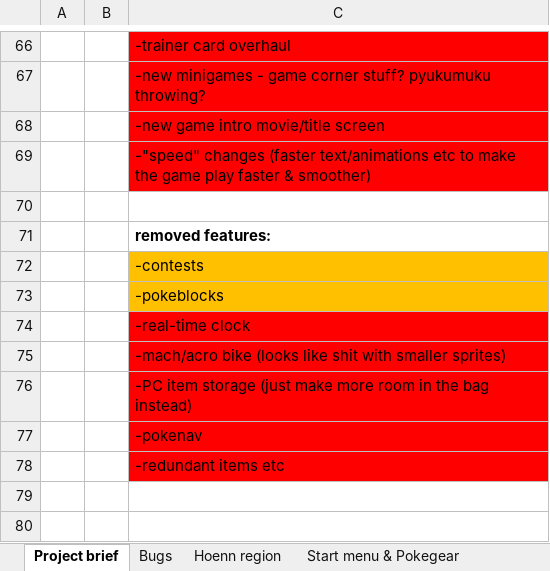
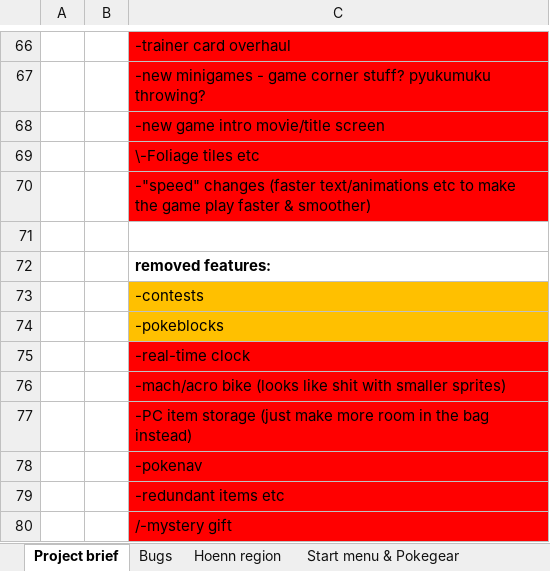
Before and after one commit to itskobold/pokeruby, an Excel workbook: hoenn isles/Hoenn Isles.xlsx, sheet Project brief, drawn as a sheet; only a part is shown, gaps mark what is left out; values as stored, in another font and other column widths than the file's, no borders; the diff names each change by its address in the sheet, - before the commit and + after, or states it on an @@ line.

```diff
--- a/hoenn isles/Hoenn Isles.xlsx (sheet Project brief)
+++ b/hoenn isles/Hoenn Isles.xlsx (sheet Project brief)
+row 69:  |  | \-Foliage tiles etc
+row 80:  |  | /-mystery gift
```
Also changed, not shown: sheet Nuzlocke and game modes, 4 other files.
